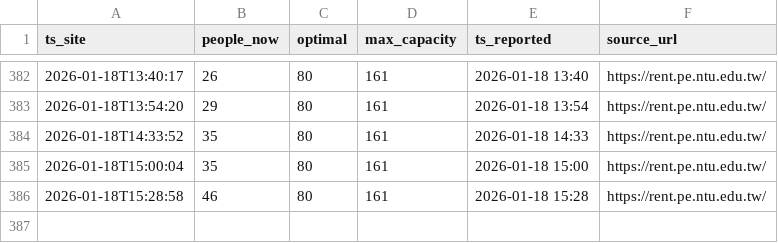
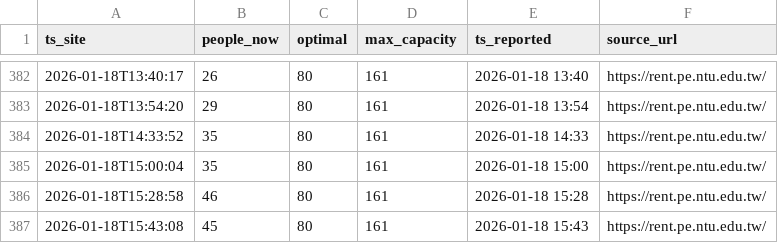
Before and after one commit to menglinw9/ntu-gym-crowd, a CSV file: ntu_gym_flow.csv, drawn as a sheet; only a part is shown, gaps mark what is left out.

```diff
--- a/ntu_gym_flow.csv
+++ b/ntu_gym_flow.csv
@@ -386 +386,2 @@ ts_site,people_now,optimal,max_capacity,ts_reported,source_url
 2026-01-18T15:28:58,46,80,161,2026-01-18 15:28,https://rent.pe.ntu.edu.tw/
+2026-01-18T15:43:08,45,80,161,2026-01-18 15:43,https://rent.pe.ntu.edu.tw/
```
